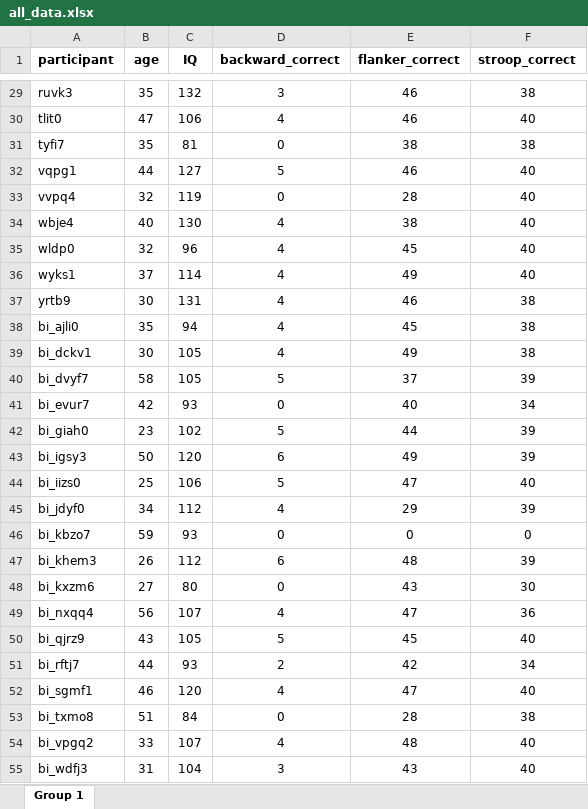
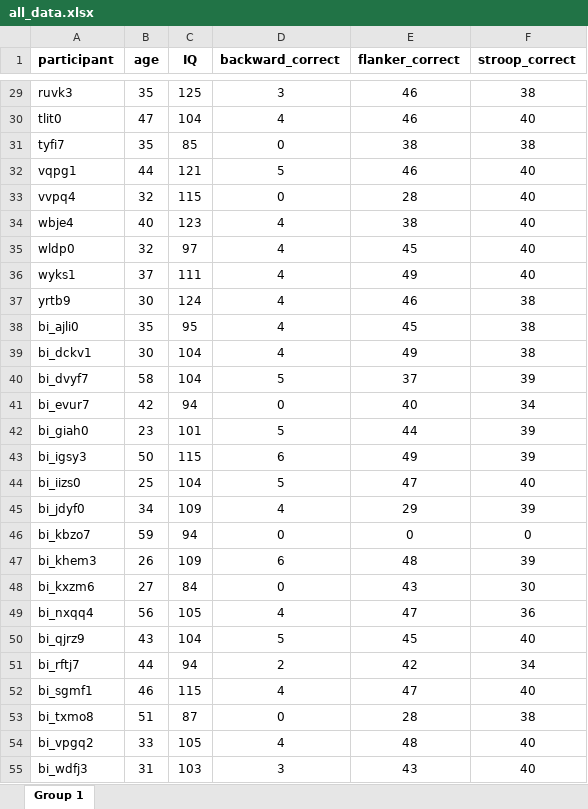
Before and after one commit to Kgeovanni/Diana_new, an Excel workbook: all_data.xlsx, sheet Group 1, drawn as a sheet; only a part is shown, gaps mark what is left out; values as stored, in another font and other column widths than the file's, no borders; the diff covers the shown part only; the diff names each change by its address in the sheet, - before the commit and + after, or states it on an @@ line.

```diff
--- a/all_data.xlsx (sheet Group 1)
+++ b/all_data.xlsx (sheet Group 1)
-C29 (IQ): 132
+C29 (IQ): 125
-C30 (IQ): 106
+C30 (IQ): 104
-C31 (IQ): 81
+C31 (IQ): 85
-C32 (IQ): 127
+C32 (IQ): 121
-C33 (IQ): 119
+C33 (IQ): 115
-C34 (IQ): 130
+C34 (IQ): 123
-C35 (IQ): 96
+C35 (IQ): 97
-C36 (IQ): 114
+C36 (IQ): 111
-C37 (IQ): 131
+C37 (IQ): 124
-C38 (IQ): 94
+C38 (IQ): 95
-C39:C40 (IQ): 105
+C39:C40 (IQ): 104
-C41 (IQ): 93
+C41 (IQ): 94
-C42 (IQ): 102
+C42 (IQ): 101
-C43 (IQ): 120
+C43 (IQ): 115
-C44 (IQ): 106
+C44 (IQ): 104
-C45 (IQ): 112
+C45 (IQ): 109
-C46 (IQ): 93
+C46 (IQ): 94
-C47 (IQ): 112
+C47 (IQ): 109
-C48 (IQ): 80
+C48 (IQ): 84
-C49 (IQ): 107
+C49 (IQ): 105
-C50 (IQ): 105
+C50 (IQ): 104
-C51 (IQ): 93
+C51 (IQ): 94
-C52 (IQ): 120
+C52 (IQ): 115
-C53 (IQ): 84
+C53 (IQ): 87
-C54 (IQ): 107
+C54 (IQ): 105
-C55 (IQ): 104
+C55 (IQ): 103
```
Also changed, not shown: 29 edited cells elsewhere in this sheet, docs/all_data.xlsx, 56 other files.
